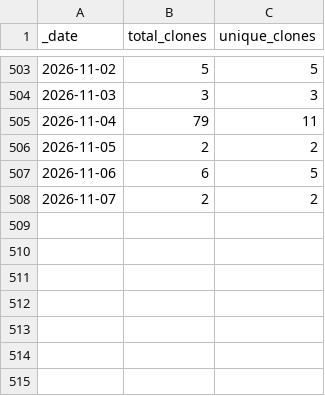
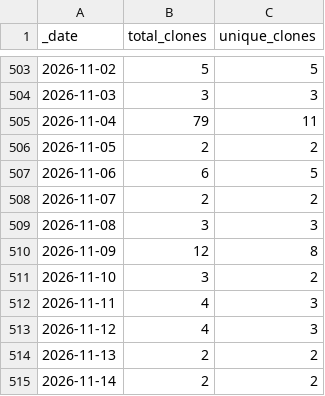
Before and after one commit to Breeding-Insight/BIGapp, a CSV file: traffic/clones.csv, drawn as a sheet; only a part is shown, gaps mark what is left out; the diff names each change by its address in the sheet, - before the commit and + after, or states it on an @@ line.

Commit message:
GitHub traffic

```diff
--- a/traffic/clones.csv
+++ b/traffic/clones.csv
+row 509: 2026-11-08 | 3 | 3
+row 510: 2026-11-09 | 12 | 8
+row 511: 2026-11-10 | 3 | 2
+row 512: 2026-11-11 | 4 | 3
+row 513: 2026-11-12 | 4 | 3
+row 514: 2026-11-13 | 2 | 2
+row 515: 2026-11-14 | 2 | 2
```
Also changed, not shown: traffic/views.csv, 1 other file.
